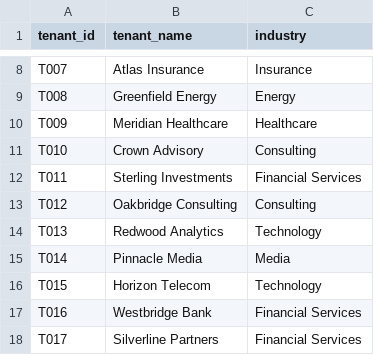
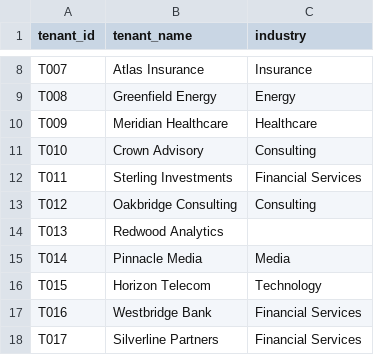
Before and after one commit to JasKay/DPMProject, a CSV file: data/tenants.csv, drawn as a sheet; only a part is shown, gaps mark what is left out.

Commit message:
Update tenants.csv

```diff
--- a/data/tenants.csv
+++ b/data/tenants.csv
@@ -13,3 +13,3 @@ T011,Sterling Investments,Financial Services
 T012,Oakbridge Consulting,Consulting
-T013,Redwood Analytics,Technology
+T013,Redwood Analytics,
 T014,Pinnacle Media,Media
```
